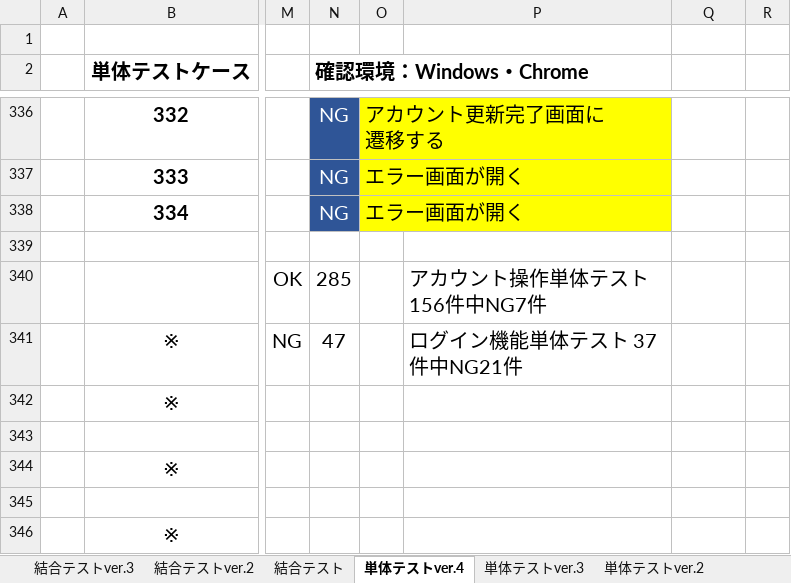
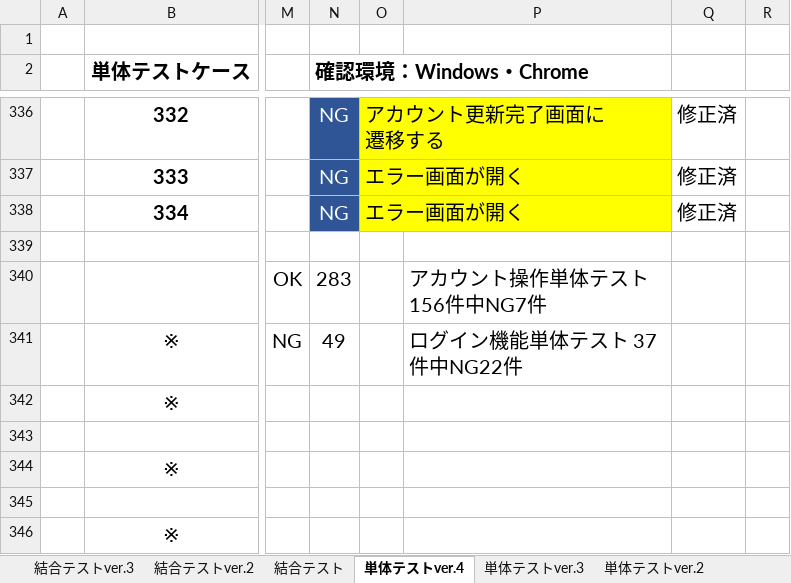
Before and after one commit to mk-050/regist_test, an Excel workbook: test (自動保存済み).xlsx, sheet 単体テストver.4, drawn as a sheet; only a part is shown, gaps mark what is left out; values as stored, in another font and other column widths than the file's, no borders; the diff covers the shown part only; the diff names each change by its address in the sheet, - before the commit and + after, or states it on an @@ line.

Commit message:
単体テストver.4、結合テストver.3「修正済」反映

```diff
--- a/test (自動保存済み).xlsx (sheet 単体テストver.4)
+++ b/test (自動保存済み).xlsx (sheet 単体テストver.4)
-Q336:Q338: (empty)
+Q336:Q338: 修正済
-N340 (確認環境：Windows・Chrome): 285
+N340 (確認環境：Windows・Chrome): 283
-N341 (確認環境：Windows・Chrome): 47
+N341 (確認環境：Windows・Chrome): 49
-P341: ログイン機能単体テスト 37件中NG21件
+P341: ログイン機能単体テスト 37件中NG22件
```
Also changed, not shown: 30 edited cells and cell formats elsewhere in this sheet, sheet 結合テストver.3.
